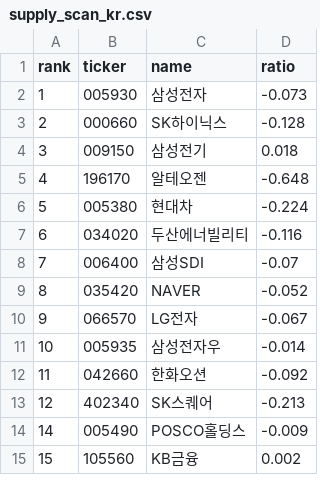
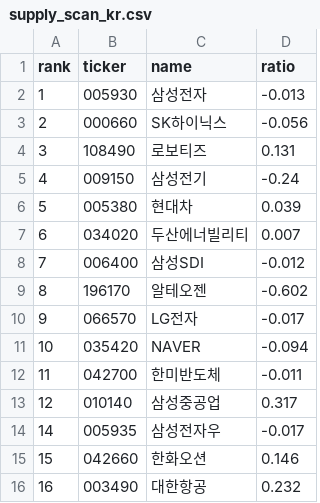
Before and after one commit to sosonamso/engi_stock_ai, a CSV file: supply_scan_kr.csv, drawn as a sheet; only a part is shown; the diff covers the shown part only.

```diff
--- a/supply_scan_kr.csv
+++ b/supply_scan_kr.csv
@@ -1,15 +1,16 @@
 rank,ticker,name,ratio
-1,005930,삼성전자,-0.073
-2,000660,SK하이닉스,-0.128
-3,009150,삼성전기,0.018
-4,196170,알테오젠,-0.648
-5,005380,현대차,-0.224
-6,034020,두산에너빌리티,-0.116
-7,006400,삼성SDI,-0.07
-8,035420,NAVER,-0.052
-9,066570,LG전자,-0.067
-10,005935,삼성전자우,-0.014
-11,042660,한화오션,-0.092
-12,402340,SK스퀘어,-0.213
-14,005490,POSCO홀딩스,-0.009
-15,105560,KB금융,0.002
+1,005930,삼성전자,-0.013
+2,000660,SK하이닉스,-0.056
+3,108490,로보티즈,0.131
+4,009150,삼성전기,-0.24
+5,005380,현대차,0.039
+6,034020,두산에너빌리티,0.007
+7,006400,삼성SDI,-0.012
+8,196170,알테오젠,-0.602
+9,066570,LG전자,-0.017
+10,035420,NAVER,-0.094
+11,042700,한미반도체,-0.011
+12,010140,삼성중공업,0.317
+14,005935,삼성전자우,-0.017
+15,042660,한화오션,0.146
+16,003490,대한항공,0.232
```
Also changed, not shown: 2 added rows and 36 edited cells elsewhere in this file, supply_signals_kr.csv.
